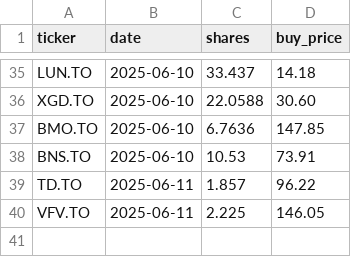
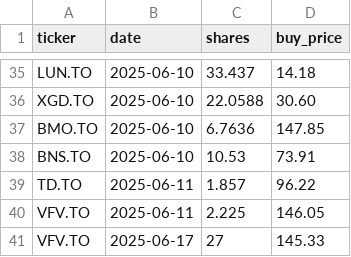
Before and after one commit to ekachem/TFSA_Invest, a CSV file: portfolio.csv, drawn as a sheet; only a part is shown, gaps mark what is left out; the diff names each change by its address in the sheet, - before the commit and + after, or states it on an @@ line.

Commit message:
bought more stocks

```diff
--- a/portfolio.csv
+++ b/portfolio.csv
+row 41: VFV.TO | 2025-06-17 | 27 | 145.33
```
